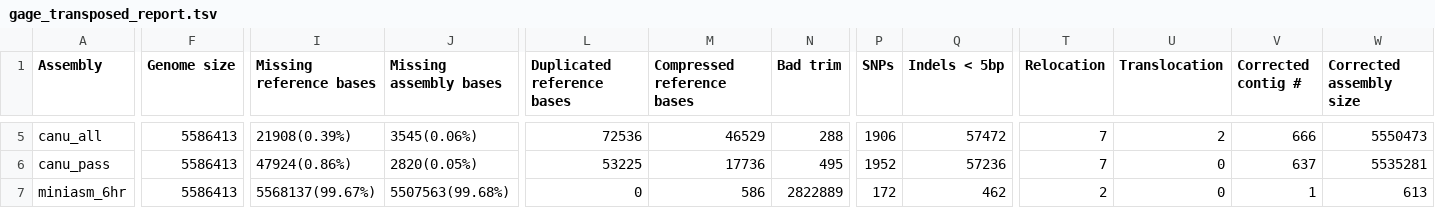
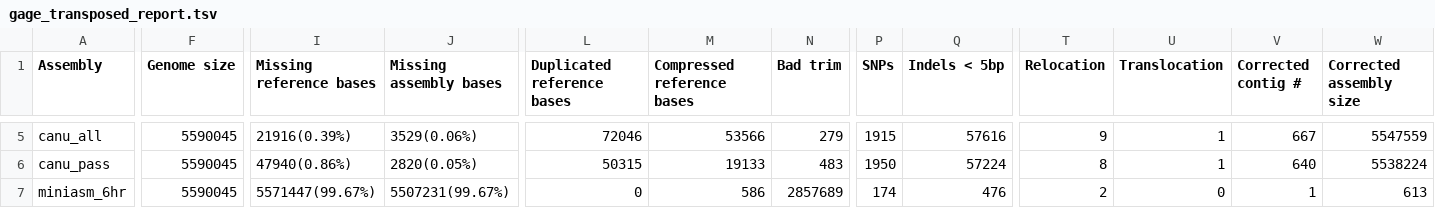
Before and after one commit to kim-judge/minionassembly, a TSV file: Quast/gage_transposed_report.tsv, drawn as a sheet; only a part is shown, gaps mark what is left out; the diff covers the shown part only; the diff names each change by its address in the sheet, - before the commit and + after, or states it on an @@ line.

```diff
--- a/Quast/gage_transposed_report.tsv
+++ b/Quast/gage_transposed_report.tsv
-F5:F7 (Genome size): 5586413
+F5:F7 (Genome size): 5590045
-I5 (Missing reference bases): 21908(0.39%)
+I5 (Missing reference bases): 21916(0.39%)
-J5 (Missing assembly bases): 3545(0.06%)
+J5 (Missing assembly bases): 3529(0.06%)
-L5 (Duplicated reference bases): 72536
+L5 (Duplicated reference bases): 72046
-M5 (Compressed reference bases): 46529
+M5 (Compressed reference bases): 53566
-N5 (Bad trim): 288
+N5 (Bad trim): 279
-P5 (SNPs): 1906
+P5 (SNPs): 1915
-Q5 (Indels < 5bp): 57472
+Q5 (Indels < 5bp): 57616
-T5 (Relocation): 7
+T5 (Relocation): 9
-U5 (Translocation): 2
+U5 (Translocation): 1
-V5 (Corrected contig #): 666
+V5 (Corrected contig #): 667
-W5 (Corrected assembly size): 5550473
+W5 (Corrected assembly size): 5547559
-I6 (Missing reference bases): 47924(0.86%)
+I6 (Missing reference bases): 47940(0.86%)
-L6 (Duplicated reference bases): 53225
+L6 (Duplicated reference bases): 50315
-M6 (Compressed reference bases): 17736
+M6 (Compressed reference bases): 19133
-N6 (Bad trim): 495
+N6 (Bad trim): 483
-P6 (SNPs): 1952
+P6 (SNPs): 1950
-Q6 (Indels < 5bp): 57236
+Q6 (Indels < 5bp): 57224
-T6 (Relocation): 7
+T6 (Relocation): 8
-U6 (Translocation): 0
+U6 (Translocation): 1
-V6 (Corrected contig #): 637
+V6 (Corrected contig #): 640
-W6 (Corrected assembly size): 5535281
+W6 (Corrected assembly size): 5538224
-I7 (Missing reference bases): 5568137(99.67%)
+I7 (Missing reference bases): 5571447(99.67%)
-J7 (Missing assembly bases): 5507563(99.68%)
+J7 (Missing assembly bases): 5507231(99.67%)
-N7 (Bad trim): 2822889
+N7 (Bad trim): 2857689
-P7 (SNPs): 172
+P7 (SNPs): 174
-Q7 (Indels < 5bp): 462
+Q7 (Indels < 5bp): 476
```
Also changed, not shown: 111 edited cells elsewhere in this file, Quast/gage_report.tsv, Quast/report.tsv, 3 other files.
